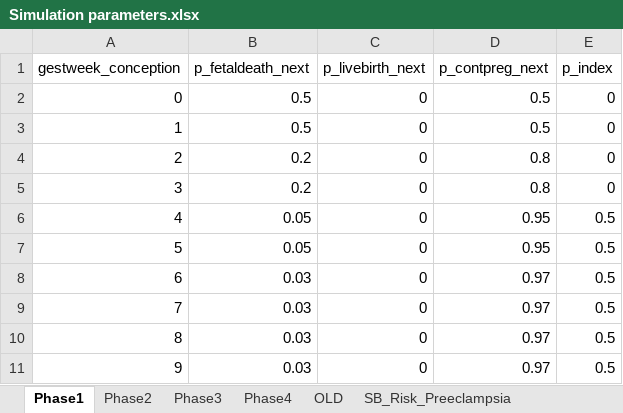
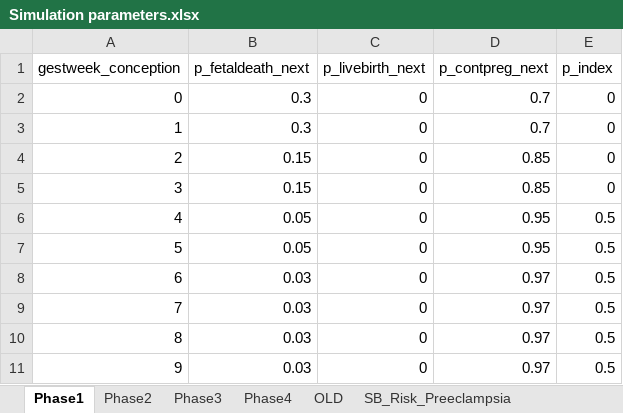
Before and after one commit to chasedlatour/Multiple_outcomes_pregnancy, an Excel workbook: Simulation parameters.xlsx, sheet Phase1, drawn as a sheet; only a part is shown; values as stored, in another font and other column widths than the file's, no borders; the diff names each change by its address in the sheet, - before the commit and + after, or states it on an @@ line.

```diff
--- a/Simulation parameters.xlsx (sheet Phase1)
+++ b/Simulation parameters.xlsx (sheet Phase1)
-B2:B3 (p_fetaldeath_next): 0.5
+B2:B3 (p_fetaldeath_next): 0.3
-D2:D3 (p_contpreg_next): 0.5
+D2:D3 (p_contpreg_next): 0.7
-B4:B5 (p_fetaldeath_next): 0.2
+B4:B5 (p_fetaldeath_next): 0.15
-D4:D5 (p_contpreg_next): 0.8
+D4:D5 (p_contpreg_next): 0.85
```
Also changed, not shown: sheet Phase3, sheet Phase2, sheet Phase4, formulas that keep their value, 4 other files.
